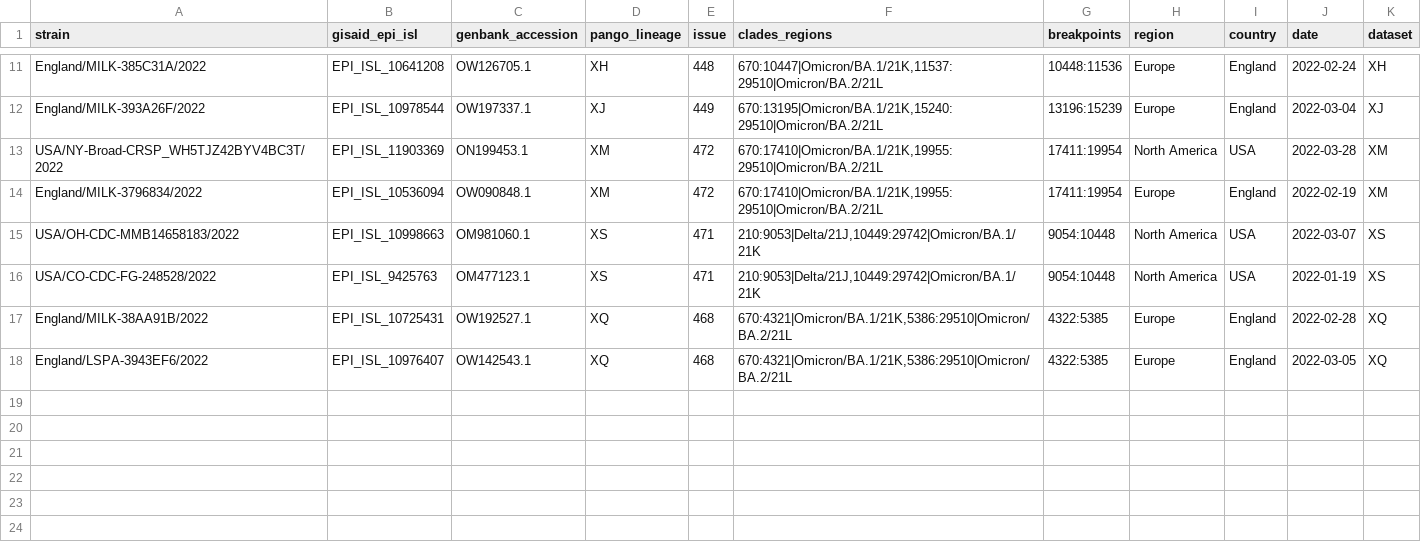
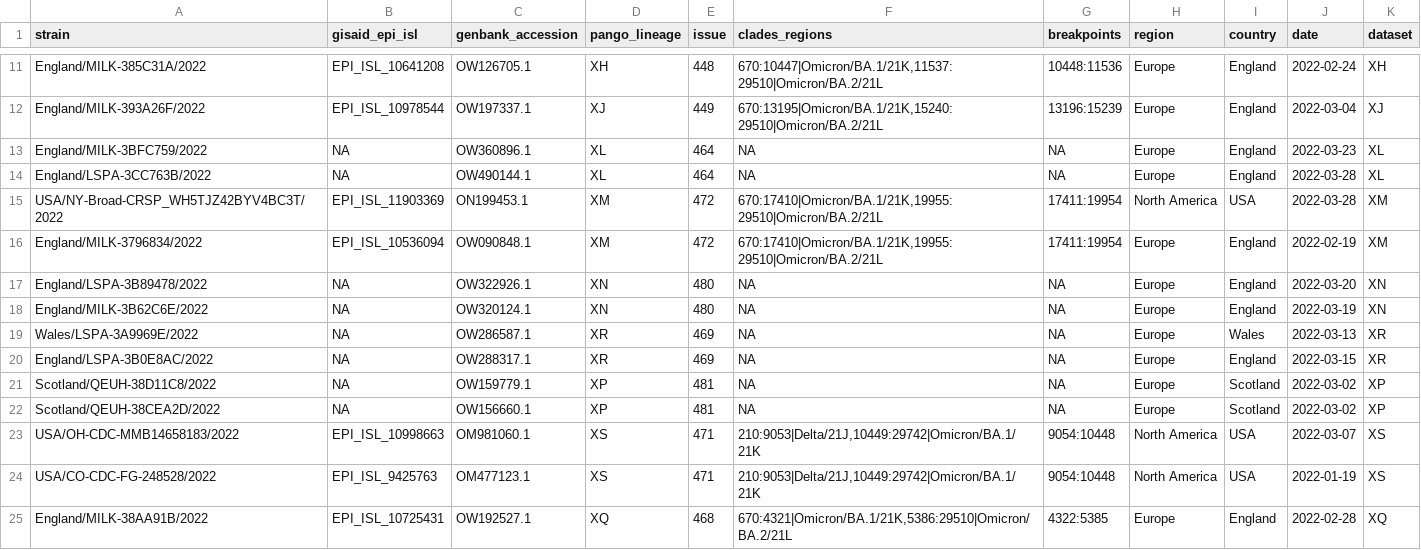
Before and after one commit to ktmeaton/ncov-recombinant, a TSV file: data/controls/metadata.tsv, drawn as a sheet; only a part is shown, gaps mark what is left out; the shorter side is filled out with more unchanged rows; the diff names each change by its address in the sheet, - before the commit and + after, or states it on an @@ line.

Commit message:
add XL XN XR XP to controls

```diff
--- a/data/controls/metadata.tsv
+++ b/data/controls/metadata.tsv
+row 13: England/MILK-3BFC759/2022 | NA | OW360896.1 | XL | 464 | NA | NA | Europe | England | 2022-03-23 | XL
+row 14: England/LSPA-3CC763B/2022 | NA | OW490144.1 | XL | 464 | NA | NA | Europe | England | 2022-03-28 | XL
+row 17: England/LSPA-3B89478/2022 | NA | OW322926.1 | XN | 480 | NA | NA | Europe | England | 2022-03-20 | XN
+row 18: England/MILK-3B62C6E/2022 | NA | OW320124.1 | XN | 480 | NA | NA | Europe | England | 2022-03-19 | XN
+row 19: Wales/LSPA-3A9969E/2022 | NA | OW286587.1 | XR | 469 | NA | NA | Europe | Wales | 2022-03-13 | XR
+row 20: England/LSPA-3B0E8AC/2022 | NA | OW288317.1 | XR | 469 | NA | NA | Europe | England | 2022-03-15 | XR
+row 21: Scotland/QEUH-38D11C8/2022 | NA | OW159779.1 | XP | 481 | NA | NA | Europe | Scotland | 2022-03-02 | XP
+row 22: Scotland/QEUH-38CEA2D/2022 | NA | OW156660.1 | XP | 481 | NA | NA | Europe | Scotland | 2022-03-02 | XP
```
Also changed, not shown: 1 other file.
